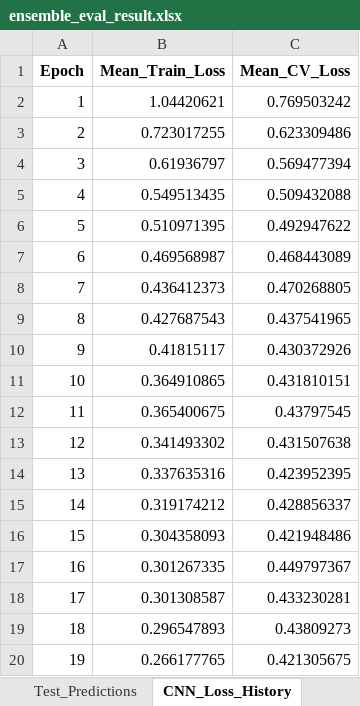
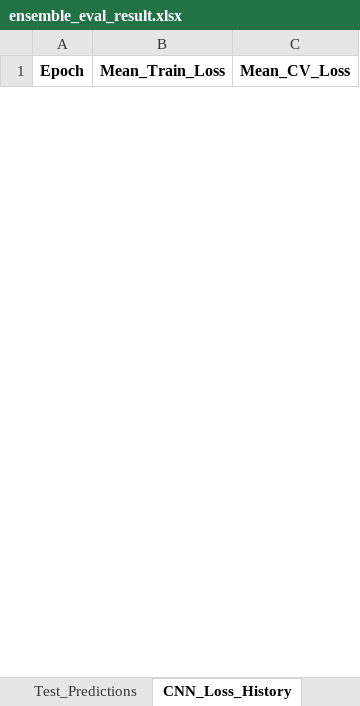
Before and after one commit to lyz88125652-max/research825, an Excel workbook: ensemble/eval_results/ensemble_eval_result.xlsx, sheet CNN_Loss_History, drawn as a sheet; only a part is shown; values as stored, in another font and other column widths than the file's, no borders; removed rows and columns are numbered as before the commit, all else as after; the diff covers the shown part only; the diff names each change by its address in the sheet, - before the commit and + after, or states it on an @@ line.

```diff
--- a/ensemble/eval_results/ensemble_eval_result.xlsx (sheet CNN_Loss_History)
+++ b/ensemble/eval_results/ensemble_eval_result.xlsx (sheet CNN_Loss_History)
-row 2: 1 | 1.04420621 | 0.769503242
-row 3: 2 | 0.723017255 | 0.623309486
-row 4: 3 | 0.61936797 | 0.569477394
-row 5: 4 | 0.549513435 | 0.509432088
-row 6: 5 | 0.510971395 | 0.492947622
-row 7: 6 | 0.469568987 | 0.468443089
-row 8: 7 | 0.436412373 | 0.470268805
-row 9: 8 | 0.427687543 | 0.437541965
-row 10: 9 | 0.41815117 | 0.430372926
-row 11: 10 | 0.364910865 | 0.431810151
-row 12: 11 | 0.365400675 | 0.43797545
-row 13: 12 | 0.341493302 | 0.431507638
-row 14: 13 | 0.337635316 | 0.423952395
-row 15: 14 | 0.319174212 | 0.428856337
-row 16: 15 | 0.304358093 | 0.421948486
-row 17: 16 | 0.301267335 | 0.449797367
-row 18: 17 | 0.301308587 | 0.433230281
-row 19: 18 | 0.296547893 | 0.43809273
-row 20: 19 | 0.266177765 | 0.421305675
```
Also changed, not shown: 34 added rows and 11 removed rows elsewhere in this sheet, sheet Test_Predictions, sheet Model_Comparison, 1 other file.
